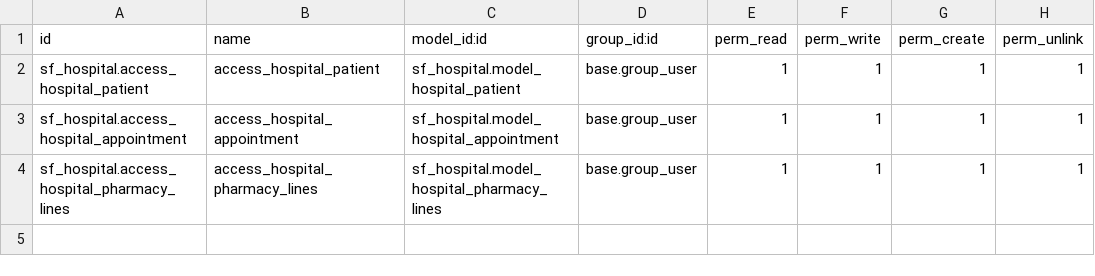
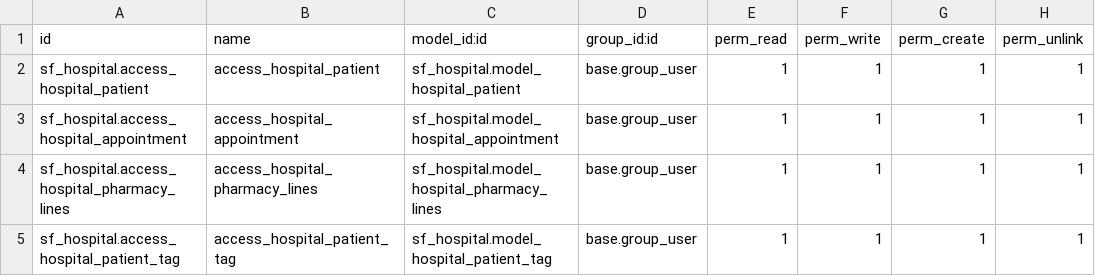
Before and after one commit to Gichia/odoo-15-dev, a CSV file: sf_hospital/security/ir.model.access.csv, drawn as a sheet.

Commit message:
Add access rules for the patient tags model

```diff
--- a/sf_hospital/security/ir.model.access.csv
+++ b/sf_hospital/security/ir.model.access.csv
@@ -4 +4,2 @@ sf_hospital.access_hospital_appointment,access_hospital_appointment,sf_hospital.
 sf_hospital.access_hospital_pharmacy_lines,access_hospital_pharmacy_lines,sf_hospital.model_hospital_pharmacy_lines,base.group_user,1,1,1,1
+sf_hospital.access_hospital_patient_tag,access_hospital_patient_tag,sf_hospital.model_hospital_patient_tag,base.group_user,1,1,1,1
```
